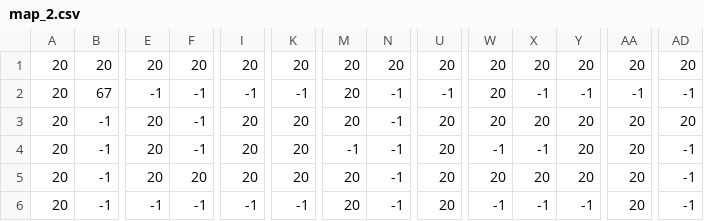
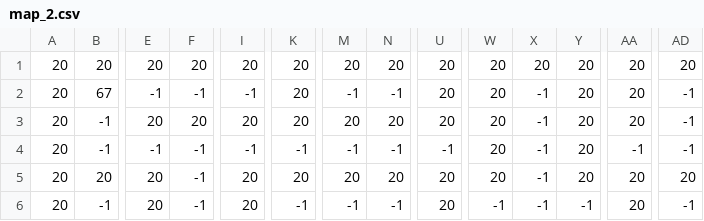
Before and after one commit to Mael-RABOT/RPG, a CSV file: maps/Maze/map_2.csv, drawn as a sheet; only a part is shown, gaps mark what is left out; the diff covers the shown part only; the diff names each change by its address in the sheet, - before the commit and + after, or states it on an @@ line.

```diff
--- a/maps/Maze/map_2.csv
+++ b/maps/Maze/map_2.csv
-K2: -1
+K2: 20
-M2: 20
+M2: -1
-U2: -1
+U2: 20
-Y2: -1
+Y2: 20
-AA2: -1
+AA2: 20
-F3: -1
+F3: 20
-N3: -1
+N3: 20
-X3: 20
+X3: -1
-AD3: 20
+AD3: -1
-E4: 20
+E4: -1
-I4: 20
+I4: -1
-K4: 20
+K4: -1
-U4: 20
+U4: -1
-W4: -1
+W4: 20
-AA4: 20
+AA4: -1
-B5: -1
+B5: 20
-F5: 20
+F5: -1
-N5: -1
+N5: 20
-X5: 20
+X5: -1
-AD5: -1
+AD5: 20
-E6: -1
+E6: 20
-I6: -1
+I6: 20
-M6: 20
+M6: -1
```
Also changed, not shown: 177 edited cells elsewhere in this file, 3 other files.
